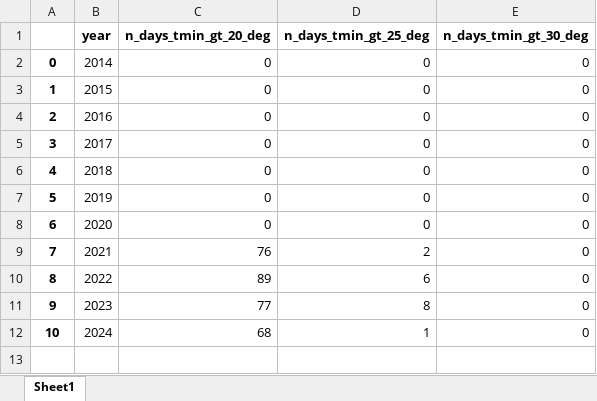
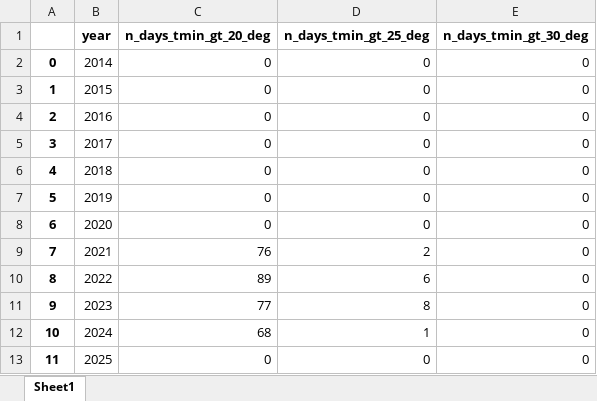
Before and after one commit to idfeiven/app-secar_meteo_data, an Excel workbook: data/nights_classif.xlsx, sheet Sheet1, drawn as a sheet; values as stored, in another font and other column widths than the file's, no borders; the diff names each change by its address in the sheet, - before the commit and + after, or states it on an @@ line.

```diff
--- a/data/nights_classif.xlsx (sheet Sheet1)
+++ b/data/nights_classif.xlsx (sheet Sheet1)
+row 13: 11 | 2025 | 0 | 0 | 0
```
Also changed, not shown: data/daily_ranking.xlsx, data/monthly_data_min.xlsx, 8 other files.
